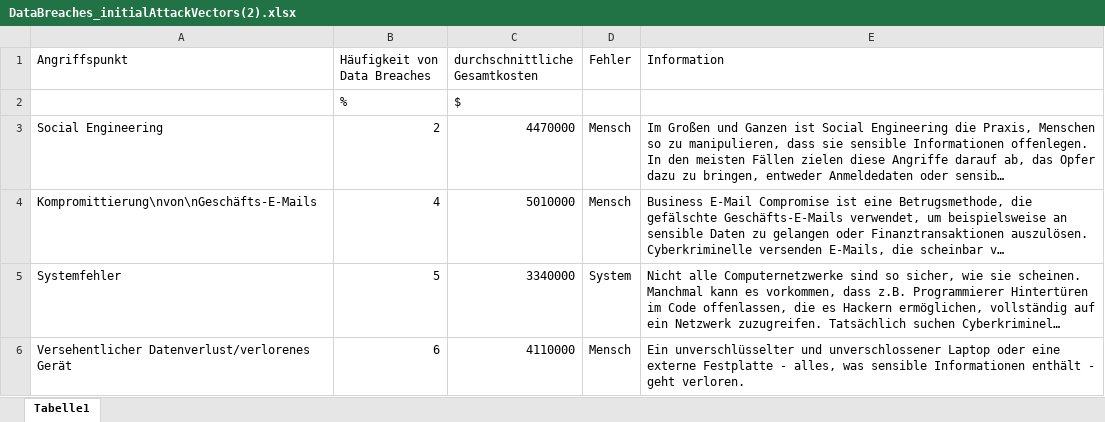
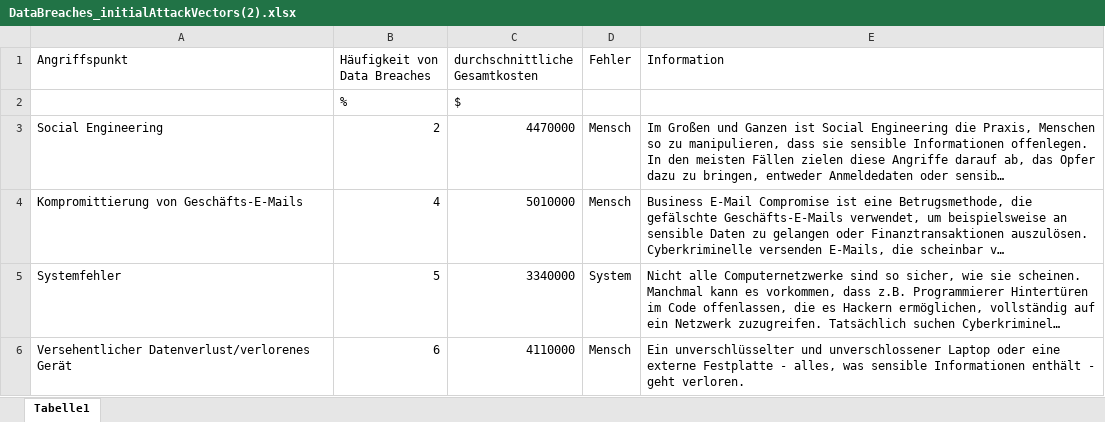
Before and after one commit to TimKossmann/storytelling, an Excel workbook: datasets/DataBreaches_initialAttackVectors(2).xlsx, sheet Tabelle1, drawn as a sheet; only a part is shown; long unchanged cells end in …; values as stored, in another font and other column widths than the file's, no borders; the diff names each change by its address in the sheet, - before the commit and + after, or states it on an @@ line.

Commit message:
Layout + Download Excel

```diff
--- a/datasets/DataBreaches_initialAttackVectors(2).xlsx (sheet Tabelle1)
+++ b/datasets/DataBreaches_initialAttackVectors(2).xlsx (sheet Tabelle1)
-A4 (Angriffspunkt): Kompromittierung\nvon\nGeschäfts-E-Mails
+A4 (Angriffspunkt): Kompromittierung von Geschäfts-E-Mails
```
Also changed, not shown: 6 other files.
